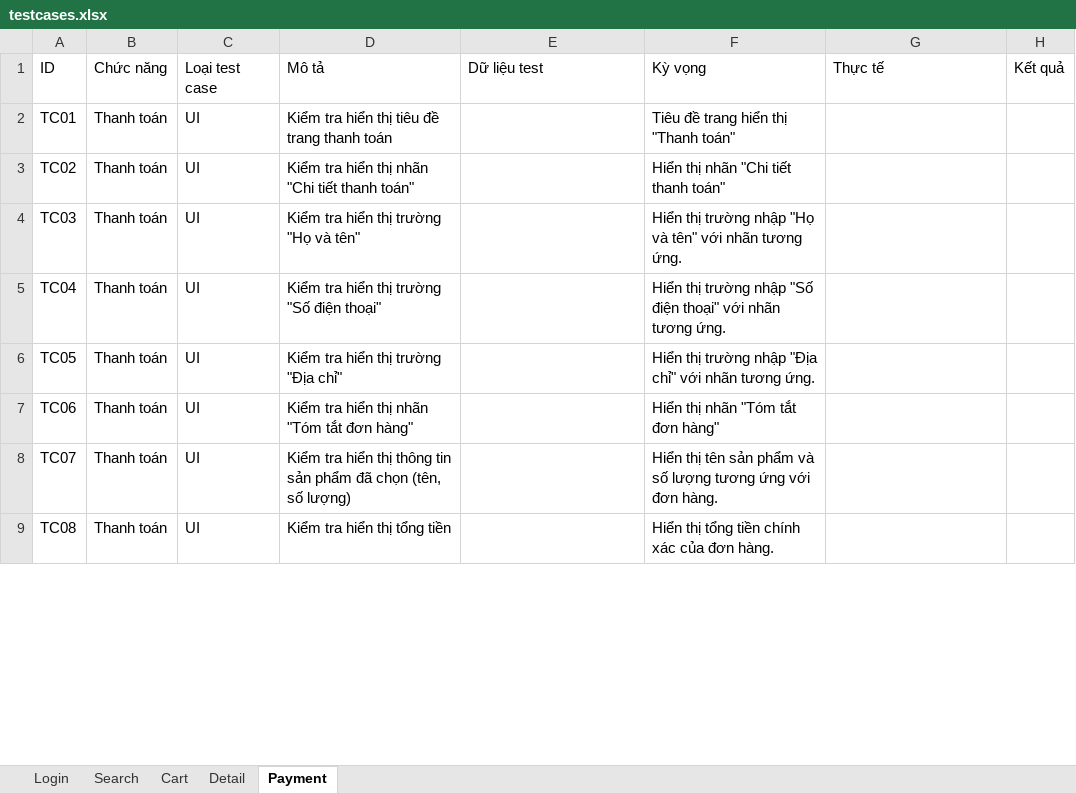
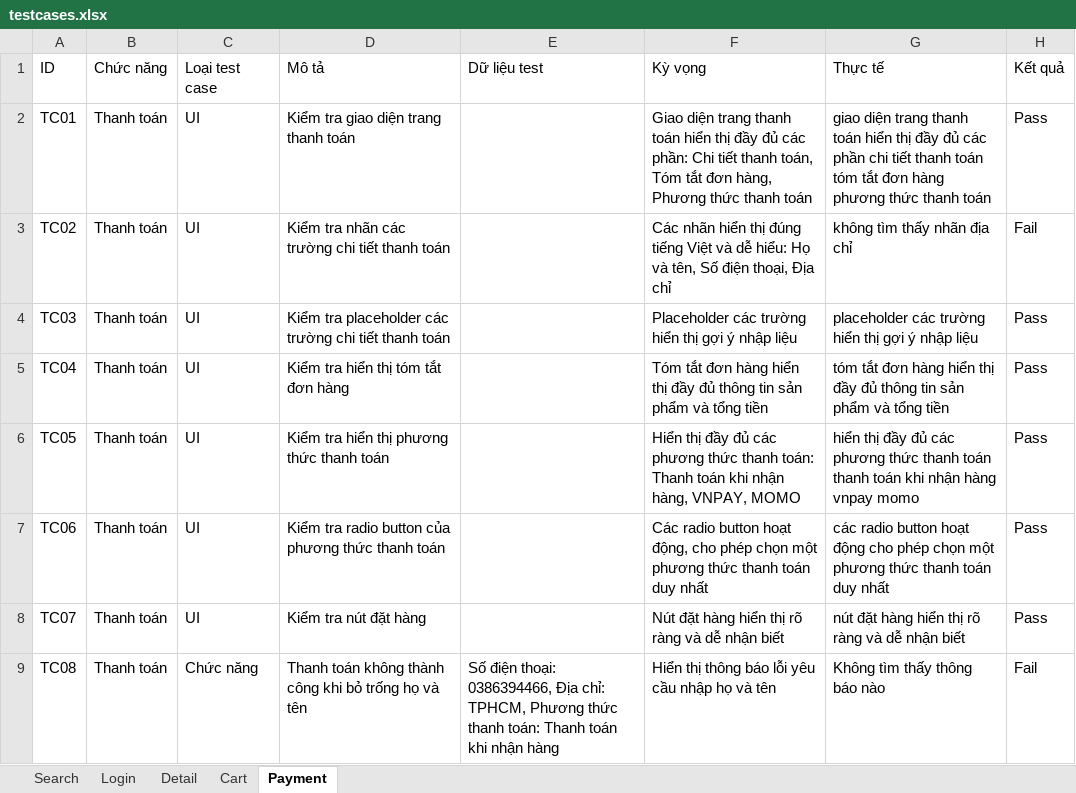
Before and after one commit to son19042003/Graduation_Project, an Excel workbook: data/testcases/testcases.xlsx, sheet Payment, drawn as a sheet; only a part is shown; values as stored, in another font and other column widths than the file's, no borders; the diff covers the shown part only; the diff names each change by its address in the sheet, - before the commit and + after, or states it on an @@ line.

```diff
--- a/data/testcases/testcases.xlsx (sheet Payment)
+++ b/data/testcases/testcases.xlsx (sheet Payment)
@@ sheet tab order changed: Search | Login | Detail | Cart | Payment @@
-D2 (Mô tả): Kiểm tra hiển thị tiêu đề trang thanh toán
+D2 (Mô tả): Kiểm tra giao diện trang thanh toán
-F2 (Kỳ vọng): Tiêu đề trang hiển thị "Thanh toán"
+F2 (Kỳ vọng): Giao diện trang thanh toán hiển thị đầy đủ các phần: Chi tiết thanh toán, Tóm tắt đơn hàng, Phương thức thanh toán
-G2 (Thực tế): (empty)
+G2 (Thực tế): giao diện trang thanh toán hiển thị đầy đủ các phần chi tiết thanh toán tóm tắt đơn hàng phương thức thanh toán
-H2 (Kết quả): (empty)
+H2 (Kết quả): Pass
-D3 (Mô tả): Kiểm tra hiển thị nhãn "Chi tiết thanh toán"
+D3 (Mô tả): Kiểm tra nhãn các trường chi tiết thanh toán
-F3 (Kỳ vọng): Hiển thị nhãn "Chi tiết thanh toán"
+F3 (Kỳ vọng): Các nhãn hiển thị đúng tiếng Việt và dễ hiểu: Họ và tên, Số điện thoại, Địa chỉ
-G3 (Thực tế): (empty)
+G3 (Thực tế): không tìm thấy nhãn địa chỉ
-H3 (Kết quả): (empty)
+H3 (Kết quả): Fail
-D4 (Mô tả): Kiểm tra hiển thị trường "Họ và tên"
+D4 (Mô tả): Kiểm tra placeholder các trường chi tiết thanh toán
-F4 (Kỳ vọng): Hiển thị trường nhập "Họ và tên" với nhãn tương ứng.
+F4 (Kỳ vọng): Placeholder các trường hiển thị gợi ý nhập liệu
-G4 (Thực tế): (empty)
+G4 (Thực tế): placeholder các trường hiển thị gợi ý nhập liệu
-H4:H8 (Kết quả): (empty)
+H4:H8 (Kết quả): Pass
-D5 (Mô tả): Kiểm tra hiển thị trường "Số điện thoại"
+D5 (Mô tả): Kiểm tra hiển thị tóm tắt đơn hàng
-F5 (Kỳ vọng): Hiển thị trường nhập "Số điện thoại" với nhãn tương ứng.
+F5 (Kỳ vọng): Tóm tắt đơn hàng hiển thị đầy đủ thông tin sản phẩm và tổng tiền
-G5 (Thực tế): (empty)
+G5 (Thực tế): tóm tắt đơn hàng hiển thị đầy đủ thông tin sản phẩm và tổng tiền
-D6 (Mô tả): Kiểm tra hiển thị trường "Địa chỉ"
+D6 (Mô tả): Kiểm tra hiển thị phương thức thanh toán
-F6 (Kỳ vọng): Hiển thị trường nhập "Địa chỉ" với nhãn tương ứng.
+F6 (Kỳ vọng): Hiển thị đầy đủ các phương thức thanh toán: Thanh toán khi nhận hàng, VNPAY, MOMO
-G6 (Thực tế): (empty)
+G6 (Thực tế): hiển thị đầy đủ các phương thức thanh toán thanh toán khi nhận hàng vnpay momo
-D7 (Mô tả): Kiểm tra hiển thị nhãn "Tóm tắt đơn hàng"
+D7 (Mô tả): Kiểm tra radio button của phương thức thanh toán
-F7 (Kỳ vọng): Hiển thị nhãn "Tóm tắt đơn hàng"
+F7 (Kỳ vọng): Các radio button hoạt động, cho phép chọn một phương thức thanh toán duy nhất
-G7 (Thực tế): (empty)
+G7 (Thực tế): các radio button hoạt động cho phép chọn một phương thức thanh toán duy nhất
-D8 (Mô tả): Kiểm tra hiển thị thông tin sản phẩm đã chọn (tên, số lượng)
+D8 (Mô tả): Kiểm tra nút đặt hàng
-F8 (Kỳ vọng): Hiển thị tên sản phẩm và số lượng tương ứng với đơn hàng.
+F8 (Kỳ vọng): Nút đặt hàng hiển thị rõ ràng và dễ nhận biết
-G8 (Thực tế): (empty)
+G8 (Thực tế): nút đặt hàng hiển thị rõ ràng và dễ nhận biết
-C9 (Loại test case): UI
+C9 (Loại test case): Chức năng
-D9 (Mô tả): Kiểm tra hiển thị tổng tiền
+D9 (Mô tả): Thanh toán không thành công khi bỏ trống họ và tên
-E9 (Dữ liệu test): (empty)
+E9 (Dữ liệu test): Số điện thoại: 0386394466, Địa chỉ: TPHCM, Phương thức thanh toán: Thanh toán khi nhận hàng
-F9 (Kỳ vọng): Hiển thị tổng tiền chính xác của đơn hàng.
+F9 (Kỳ vọng): Hiển thị thông báo lỗi yêu cầu nhập họ và tên
-G9 (Thực tế): (empty)
+G9 (Thực tế): Không tìm thấy thông báo nào
-H9 (Kết quả): (empty)
+H9 (Kết quả): Fail
```
Also changed, not shown: 25 removed rows and 50 edited cells elsewhere in this sheet, sheet Cart, sheet Login, sheet Search, sheet Detail, 52 other files.
